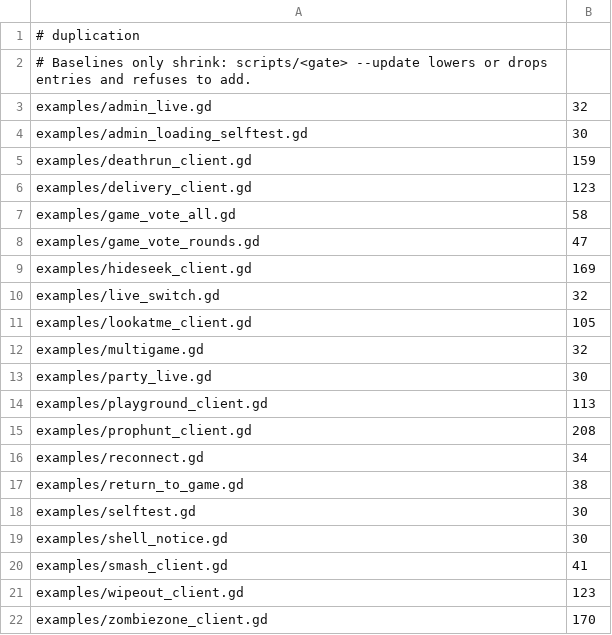
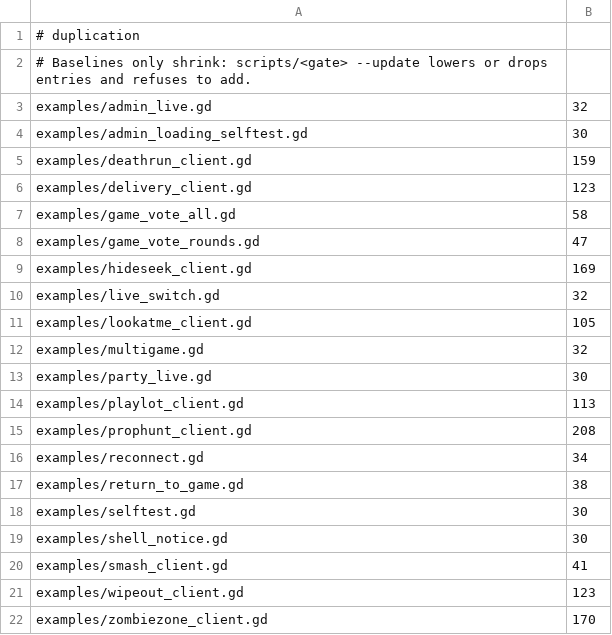
Before and after one commit to modcommunity/dot-server-deploy, a TSV file: ci/efficiency/duplication.tsv, drawn as a sheet.

```diff
--- a/ci/efficiency/duplication.tsv
+++ b/ci/efficiency/duplication.tsv
@@ -13,3 +13,3 @@ examples/multigame.gd	32
 examples/party_live.gd	30
-examples/playground_client.gd	113
+examples/playlot_client.gd	113
 examples/prophunt_client.gd	208
```
Also changed, not shown: 42 other files.
